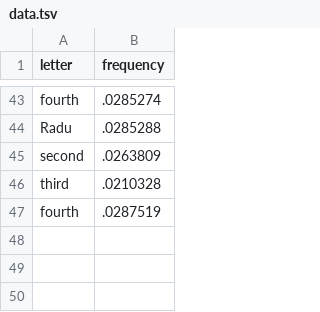
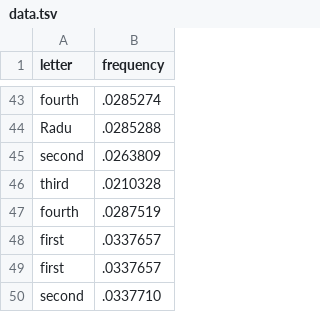
Before and after one commit to Radu22/Boox, a TSV file: data.tsv, drawn as a sheet; only a part is shown, gaps mark what is left out; the diff names each change by its address in the sheet, - before the commit and + after, or states it on an @@ line.

```diff
--- a/data.tsv
+++ b/data.tsv
+row 48: first | .0337657
+row 49: first | .0337657
+row 50: second | .0337710
```
Also changed, not shown: 5 other files.
